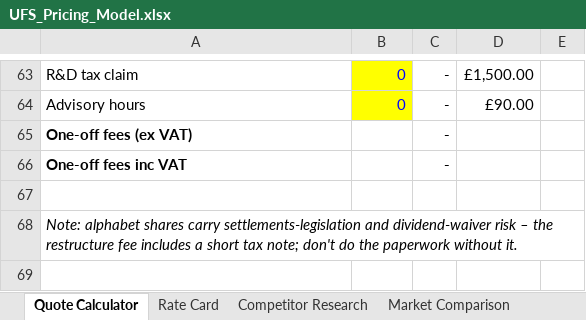
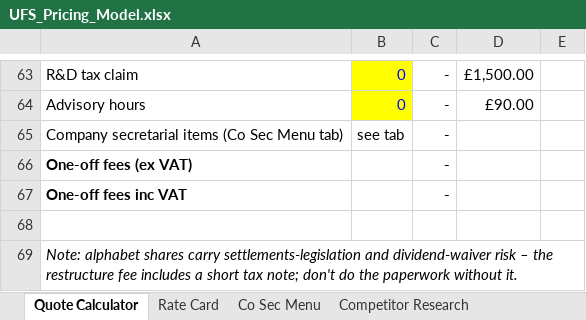
Before and after one commit to georgeunifi/George-Nicholson, an Excel workbook: pricing/UFS_Pricing_Model.xlsx, sheet Quote Calculator, drawn as a sheet; only a part is shown, gaps mark what is left out; values as stored, in another font and other column widths than the file's, no borders; the diff names each change by its address in the sheet, - before the commit and + after, or states it on an @@ line.

```diff
--- a/pricing/UFS_Pricing_Model.xlsx (sheet Quote Calculator)
+++ b/pricing/UFS_Pricing_Model.xlsx (sheet Quote Calculator)
+sheet tab: Co Sec Menu
+row 65: Company secretarial items (Co Sec Menu tab) | see tab | -
```
